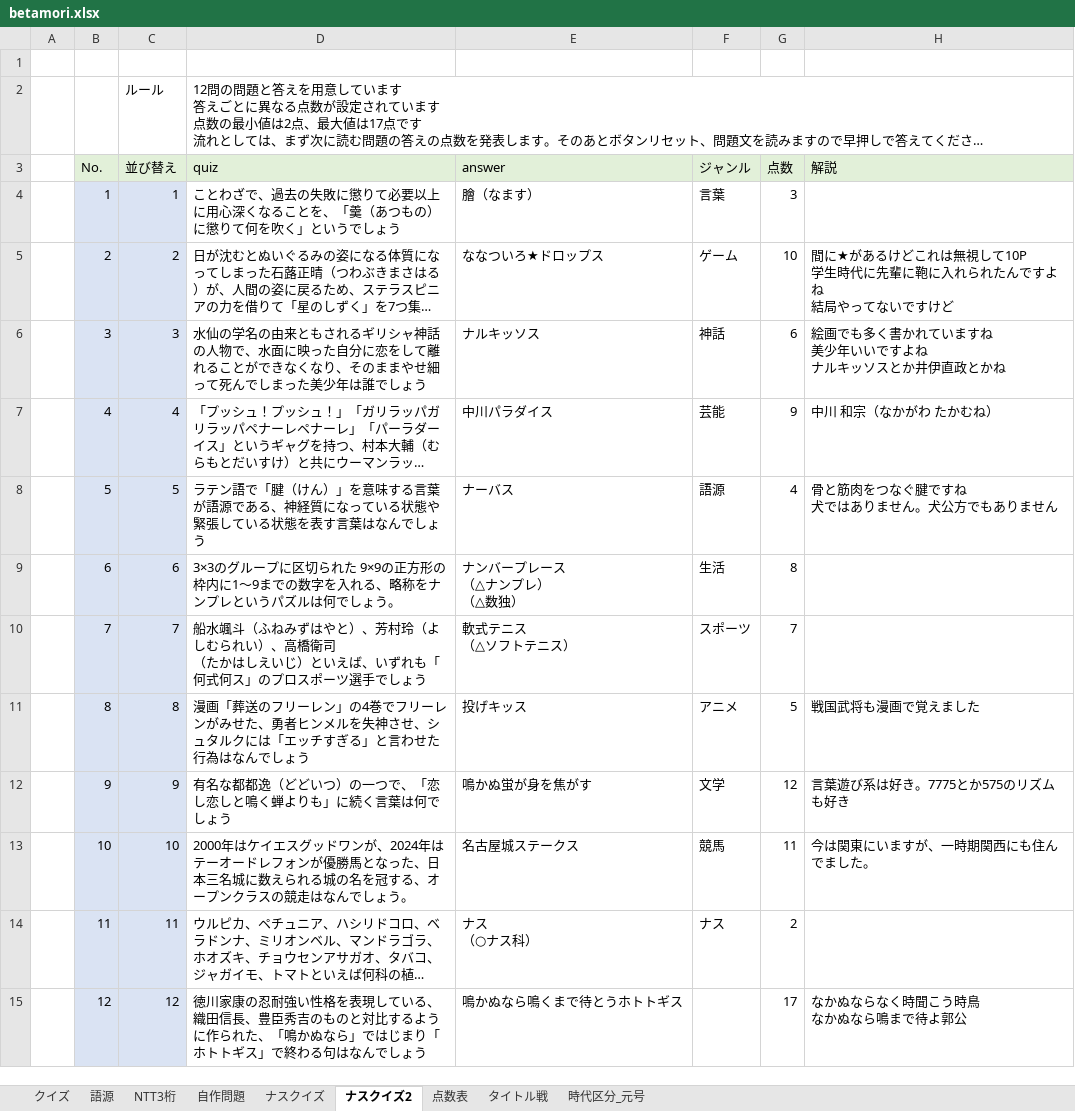
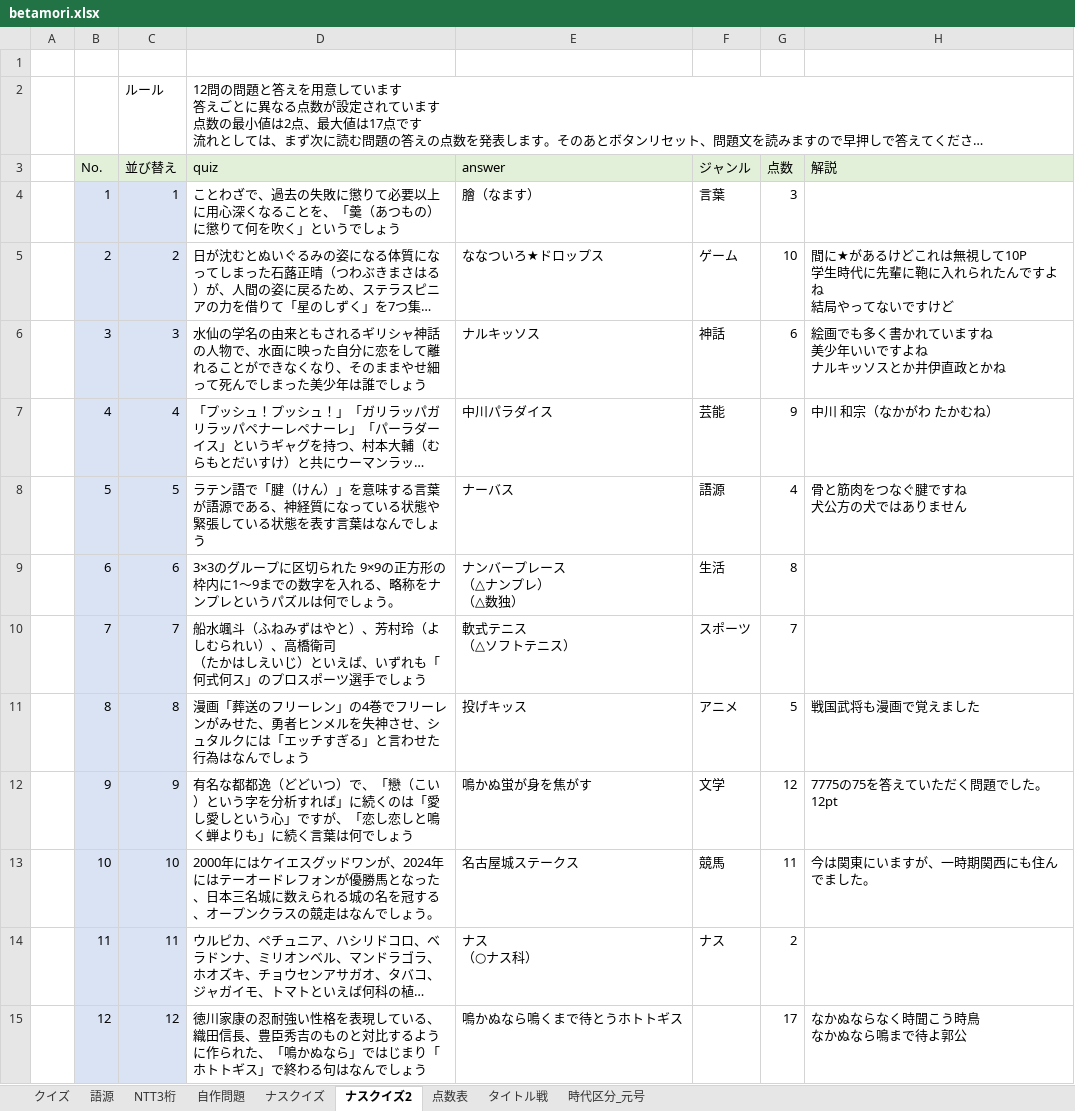
Before and after one commit to DFNasutarou/AC_WEB_DFN, an Excel workbook: quiz/betamori.xlsx, sheet ナスクイズ2, drawn as a sheet; only a part is shown; long unchanged cells end in …; values as stored, in another font and other column widths than the file's, no borders; ↵ is a line break in a cell; the diff names each change by its address in the sheet, - before the commit and + after, or states it on an @@ line.

```diff
--- a/quiz/betamori.xlsx (sheet ナスクイズ2)
+++ b/quiz/betamori.xlsx (sheet ナスクイズ2)
-H8 (解説): 骨と筋肉をつなぐ腱ですね ↵ 犬ではありません。犬公方でもありません
+H8 (解説): 骨と筋肉をつなぐ腱ですね ↵ 犬公方の犬ではありません
-D12 (quiz): …どいつ）の一つで、「恋し…
+D12 (quiz): …どいつ）で、「戀（こい）という字を分析すれば」に続くのは「愛し愛しという心」ですが、「恋し…
-H12 (解説): 言葉遊び系は好き。7775とか575のリズムも好き
+H12 (解説): 7775の75を答えていただく問題でした。12pt
-D13 (quiz): 2000年はケイエスグッドワンが、2024年はテーオ…
+D13 (quiz): 2000年にはケイエスグッドワンが、2024年にはテーオ…
```
Also changed, not shown: 1 other file.
